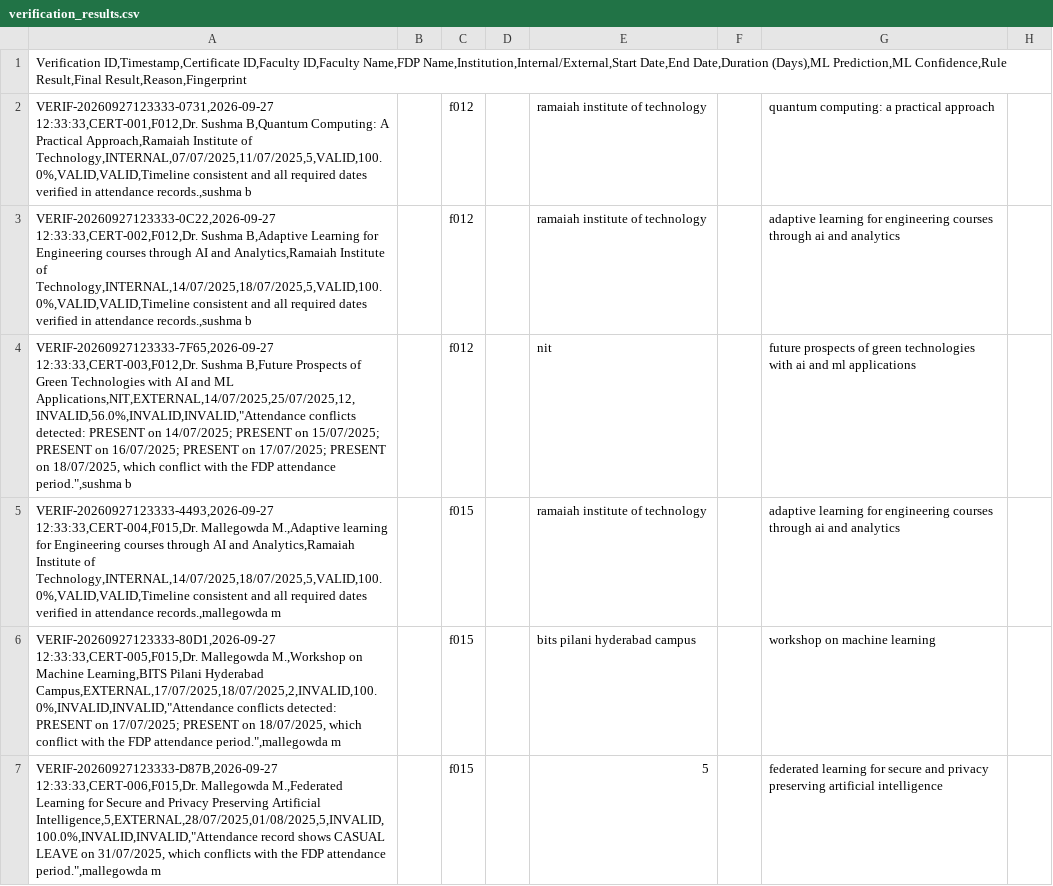
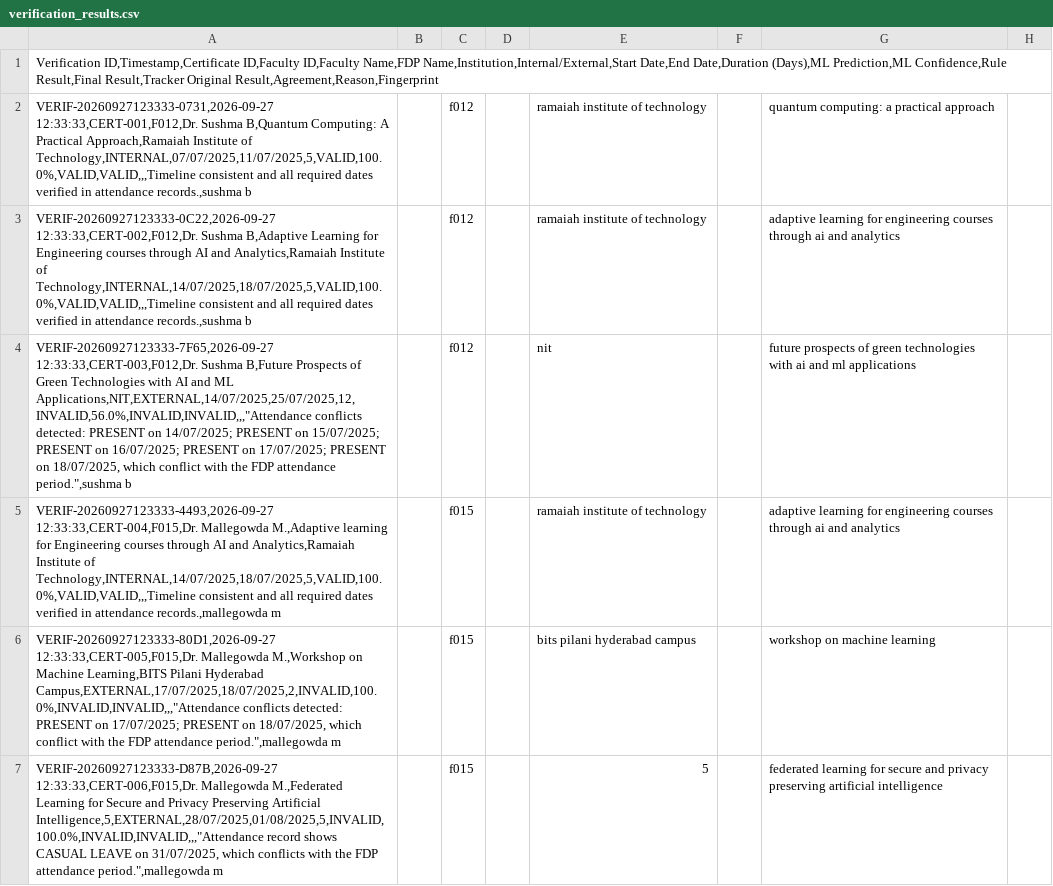
Before and after one commit to shagunn0207/Certificate_verification, a CSV file: results/verification_results.csv, drawn as a sheet; only a part is shown; the diff covers the shown part only; the diff names each change by its address in the sheet, - before the commit and + after, or states it on an @@ line.

```diff
--- a/results/verification_results.csv
+++ b/results/verification_results.csv
-A1: …Confidence,Rule Result,Final Result,Reason,Fingerprint
+A1: …Confidence,Rule Result,Final Result,Tracker Original Result,Agreement,Reason,Fingerprint
-A2: …Institute of Technology,INTERNAL,07/07/2025,11/07/2025,5,VALID,100.0%,VALID,VALID,Timeline consistent and…
+A2: …Institute of Technology,INTERNAL,07/07/2025,11/07/2025,5,VALID,100.0%,VALID,VALID,,,Timeline consistent and…
-A3: …Institute of Technology,INTERNAL,14/07/2025,18/07/2025,5,VALID,100.0%,VALID,VALID,Timeline consistent and…
+A3: …Institute of Technology,INTERNAL,14/07/2025,18/07/2025,5,VALID,100.0%,VALID,VALID,,,Timeline consistent and…
-A4: …and ML Applications,NIT,EXTERNAL,14/07/2025,25/07/2025,12,INVALID,56.0%,INVALID,INVALID,"Attendance conflicts detected:…
+A4: …and ML Applications,NIT,EXTERNAL,14/07/2025,25/07/2025,12,INVALID,56.0%,INVALID,INVALID,,,"Attendance conflicts detected:…
-A5: …Institute of Technology,INTERNAL,14/07/2025,18/07/2025,5,VALID,100.0%,VALID,VALID,Timeline consistent and…
+A5: …Institute of Technology,INTERNAL,14/07/2025,18/07/2025,5,VALID,100.0%,VALID,VALID,,,Timeline consistent and…
-A6: …Pilani Hyderabad Campus,EXTERNAL,17/07/2025,18/07/2025,2,INVALID,100.0%,INVALID,INVALID,"Attendance conflicts detected:…
+A6: …Pilani Hyderabad Campus,EXTERNAL,17/07/2025,18/07/2025,2,INVALID,100.0%,INVALID,INVALID,,,"Attendance conflicts detected:…
-A7: …Preserving Artificial Intelligence,5,EXTERNAL,28/07/2025,01/08/2025,5,INVALID,100.0%,INVALID,INVALID,"Attendance record shows…
+A7: …Preserving Artificial Intelligence,5,EXTERNAL,28/07/2025,01/08/2025,5,INVALID,100.0%,INVALID,INVALID,,,"Attendance record shows…
```
Also changed, not shown: 49 edited cells elsewhere in this file, results/feedback.csv, 14 other files.
